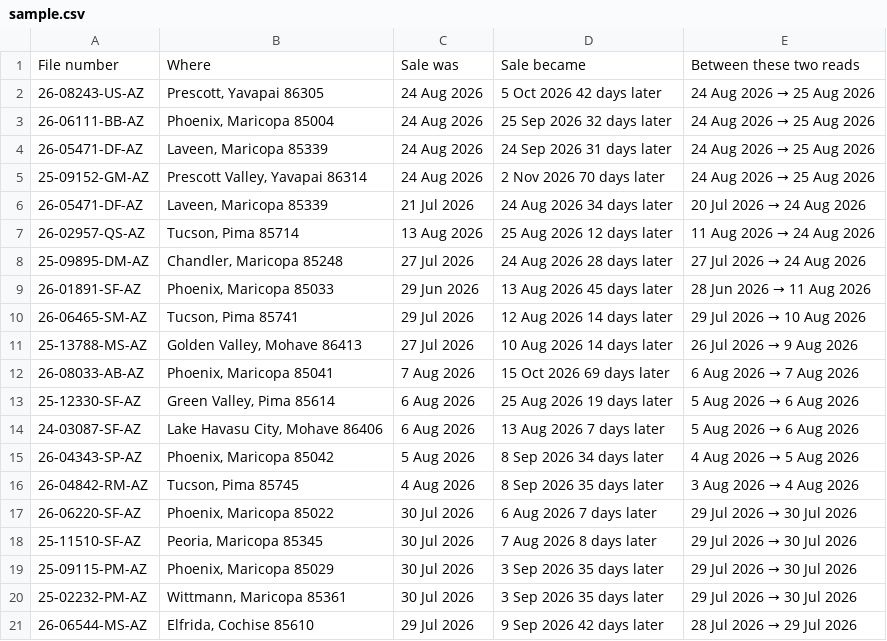
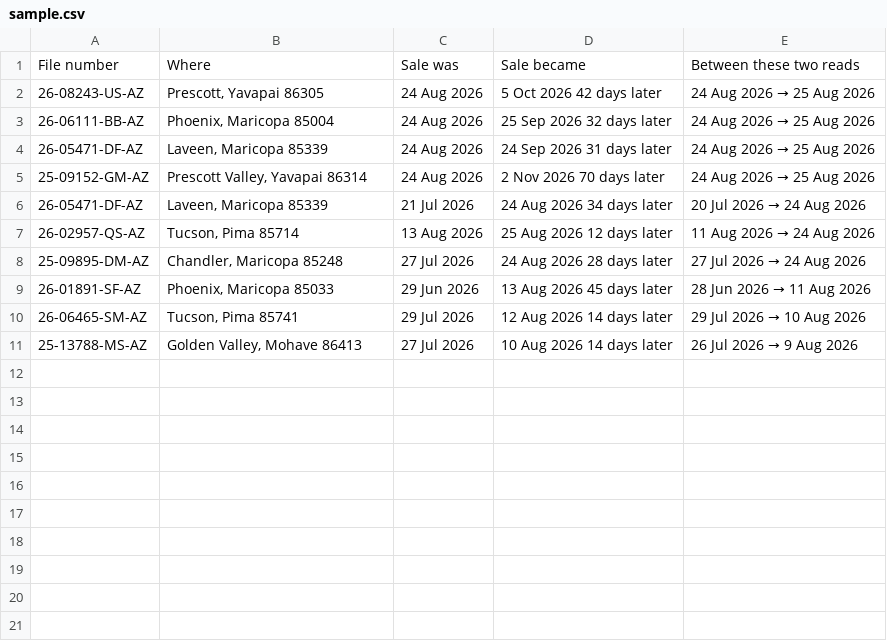
Before and after one commit to USTechAutomations/usta-paid-surfaces, a CSV file: families/trustee-sales/sample.csv, drawn as a sheet; the diff names each change by its address in the sheet, - before the commit and + after, or states it on an @@ line.

```diff
--- a/families/trustee-sales/sample.csv
+++ b/families/trustee-sales/sample.csv
-row 12: 26-08033-AB-AZ | Phoenix, Maricopa 85041 | 7 Aug 2026 | 15 Oct 2026 69 days later | 6 Aug 2026 → 7 Aug 2026
-row 13: 25-12330-SF-AZ | Green Valley, Pima 85614 | 6 Aug 2026 | 25 Aug 2026 19 days later | 5 Aug 2026 → 6 Aug 2026
-row 14: 24-03087-SF-AZ | Lake Havasu City, Mohave 86406 | 6 Aug 2026 | 13 Aug 2026 7 days later | 5 Aug 2026 → 6 Aug 2026
-row 15: 26-04343-SP-AZ | Phoenix, Maricopa 85042 | 5 Aug 2026 | 8 Sep 2026 34 days later | 4 Aug 2026 → 5 Aug 2026
-row 16: 26-04842-RM-AZ | Tucson, Pima 85745 | 4 Aug 2026 | 8 Sep 2026 35 days later | 3 Aug 2026 → 4 Aug 2026
-row 17: 26-06220-SF-AZ | Phoenix, Maricopa 85022 | 30 Jul 2026 | 6 Aug 2026 7 days later | 29 Jul 2026 → 30 Jul 2026
-row 18: 25-11510-SF-AZ | Peoria, Maricopa 85345 | 30 Jul 2026 | 7 Aug 2026 8 days later | 29 Jul 2026 → 30 Jul 2026
-row 19: 25-09115-PM-AZ | Phoenix, Maricopa 85029 | 30 Jul 2026 | 3 Sep 2026 35 days later | 29 Jul 2026 → 30 Jul 2026
-row 20: 25-02232-PM-AZ | Wittmann, Maricopa 85361 | 30 Jul 2026 | 3 Sep 2026 35 days later | 29 Jul 2026 → 30 Jul 2026
-row 21: 26-06544-MS-AZ | Elfrida, Cochise 85610 | 29 Jul 2026 | 9 Sep 2026 42 days later | 28 Jul 2026 → 29 Jul 2026
```
Also changed, not shown: families/air-permits/sample.csv, families/grid/sample.csv, 55 other files.
